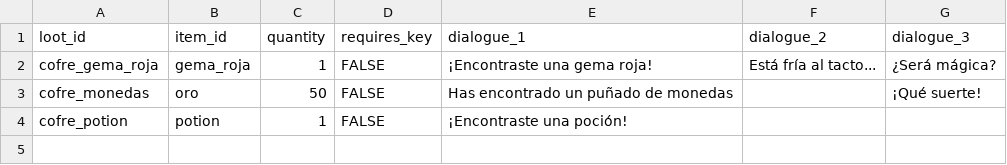
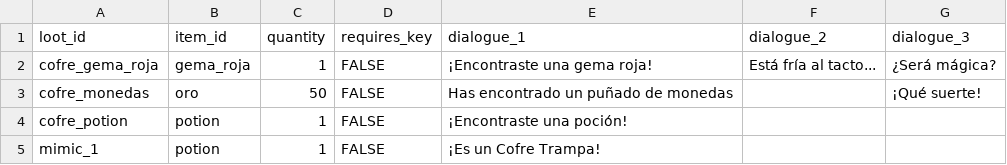
Before and after one commit to EpsilonIndes/NexusRPG, a CSV file: Data/Loot/loot_objects.csv, drawn as a sheet; the diff names each change by its address in the sheet, - before the commit and + after, or states it on an @@ line.

```diff
--- a/Data/Loot/loot_objects.csv
+++ b/Data/Loot/loot_objects.csv
+row 5: mimic_1 | potion | 1 | FALSE | ¡Es un Cofre Trampa!
```
Also changed, not shown: Data/Enemy_stats/stats_enemigos.csv, 32 other files.
